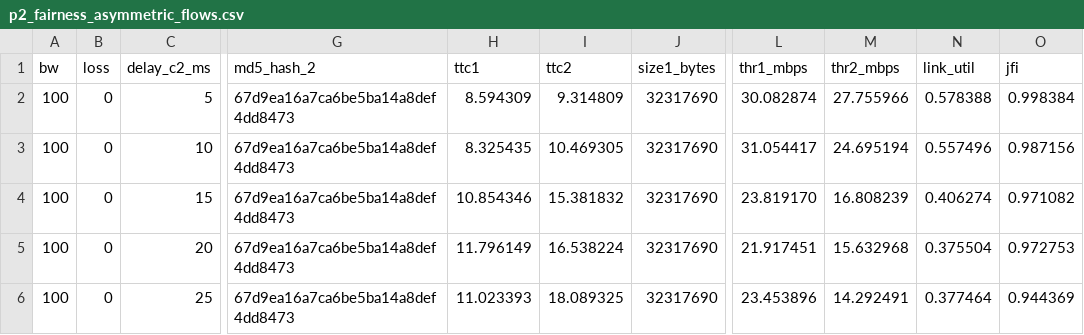
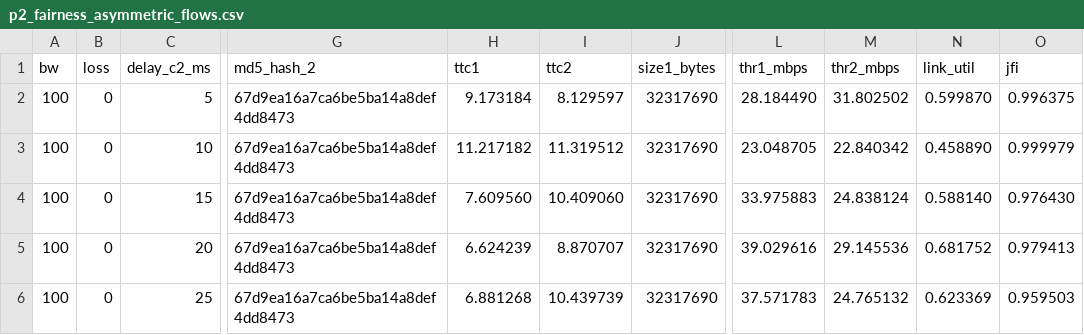
Before and after one commit to apoorvsamota/Networks, a CSV file: Assignment_4/part_2/p2_fairness_asymmetric_flows.csv, drawn as a sheet; only a part is shown, gaps mark what is left out; the diff names each change by its address in the sheet, - before the commit and + after, or states it on an @@ line.

Commit message:
part 2 running within benchmark but plag lagegi

```diff
--- a/Assignment_4/part_2/p2_fairness_asymmetric_flows.csv
+++ b/Assignment_4/part_2/p2_fairness_asymmetric_flows.csv
-H2 (ttc1): 8.594309
+H2 (ttc1): 9.173184
-I2 (ttc2): 9.314809
+I2 (ttc2): 8.129597
-L2 (thr1_mbps): 30.082874
+L2 (thr1_mbps): 28.184490
-M2 (thr2_mbps): 27.755966
+M2 (thr2_mbps): 31.802502
-N2 (link_util): 0.578388
+N2 (link_util): 0.599870
-O2 (jfi): 0.998384
+O2 (jfi): 0.996375
-H3 (ttc1): 8.325435
+H3 (ttc1): 11.217182
-I3 (ttc2): 10.469305
+I3 (ttc2): 11.319512
-L3 (thr1_mbps): 31.054417
+L3 (thr1_mbps): 23.048705
-M3 (thr2_mbps): 24.695194
+M3 (thr2_mbps): 22.840342
-N3 (link_util): 0.557496
+N3 (link_util): 0.458890
-O3 (jfi): 0.987156
+O3 (jfi): 0.999979
-H4 (ttc1): 10.854346
+H4 (ttc1): 7.609560
-I4 (ttc2): 15.381832
+I4 (ttc2): 10.409060
-L4 (thr1_mbps): 23.819170
+L4 (thr1_mbps): 33.975883
-M4 (thr2_mbps): 16.808239
+M4 (thr2_mbps): 24.838124
-N4 (link_util): 0.406274
+N4 (link_util): 0.588140
-O4 (jfi): 0.971082
+O4 (jfi): 0.976430
-H5 (ttc1): 11.796149
+H5 (ttc1): 6.624239
-I5 (ttc2): 16.538224
+I5 (ttc2): 8.870707
-L5 (thr1_mbps): 21.917451
+L5 (thr1_mbps): 39.029616
-M5 (thr2_mbps): 15.632968
+M5 (thr2_mbps): 29.145536
-N5 (link_util): 0.375504
+N5 (link_util): 0.681752
-O5 (jfi): 0.972753
+O5 (jfi): 0.979413
-H6 (ttc1): 11.023393
+H6 (ttc1): 6.881268
-I6 (ttc2): 18.089325
+I6 (ttc2): 10.439739
-L6 (thr1_mbps): 23.453896
+L6 (thr1_mbps): 37.571783
-M6 (thr2_mbps): 14.292491
+M6 (thr2_mbps): 24.765132
-N6 (link_util): 0.377464
+N6 (link_util): 0.623369
-O6 (jfi): 0.944369
+O6 (jfi): 0.959503
```
Also changed, not shown: Assignment_4/part_1/reliability_loss.csv, Assignment_4/part_2/p2_fairness_background_udp.csv, 9 other files.
